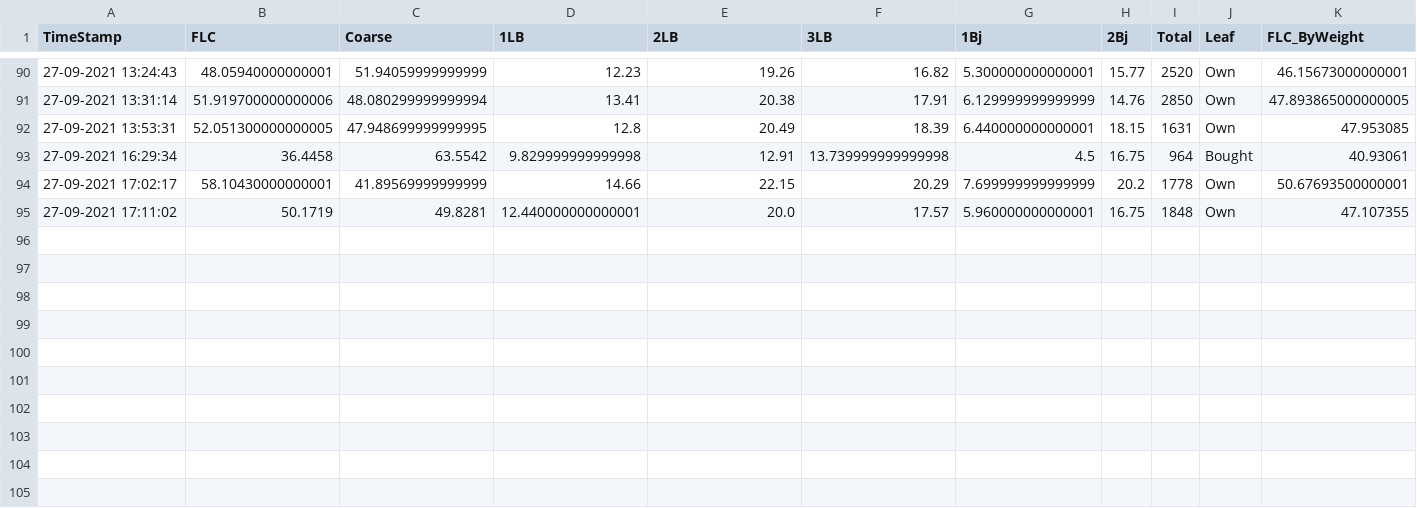
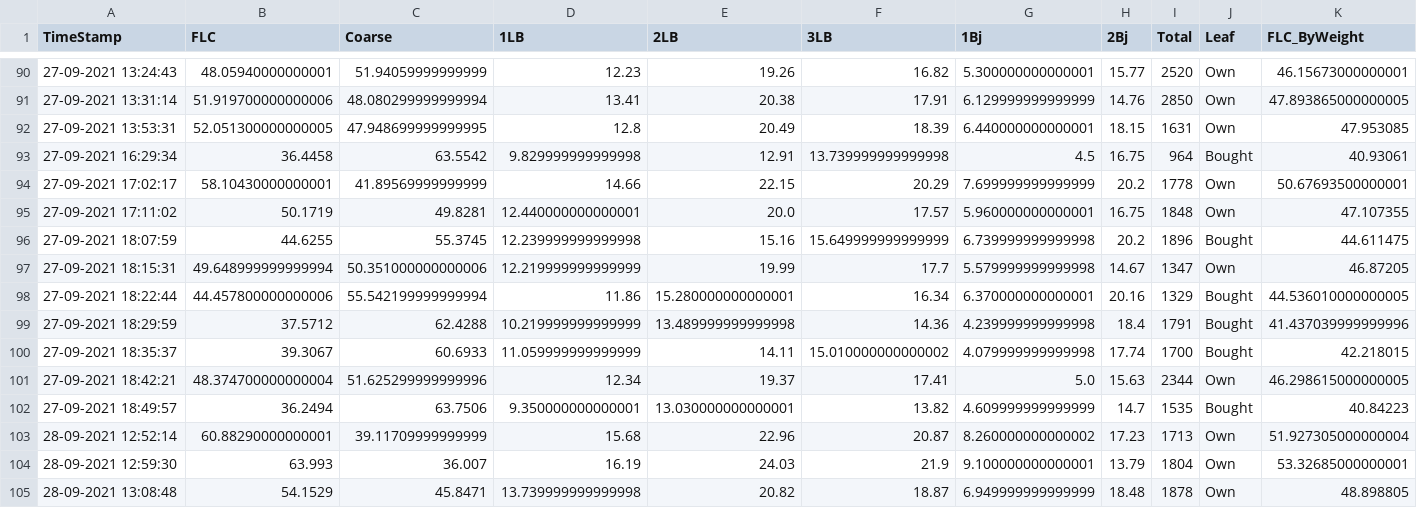
Before and after one commit to Arfinul/t_pro, a CSV file: flc_utils/records.csv, drawn as a sheet; only a part is shown, gaps mark what is left out; rows hold the shown columns only; the diff names each change by its address in the sheet, - before the commit and + after, or states it on an @@ line.

```diff
--- a/flc_utils/records.csv
+++ b/flc_utils/records.csv
+row 96: 27-09-2021 18:07:59 | 44.6255 | 55.3745 | 12.239999999999998 | 15.16 | 15.649999999999999 | 6.739999999999998 | 20.2 | 1896 | Bought | 44.611475
+row 97: 27-09-2021 18:15:31 | 49.648999999999994 | 50.351000000000006 | 12.219999999999999 | 19.99 | 17.7 | 5.579999999999998 | 14.67 | 1347 | Own | 46.87205
+row 98: 27-09-2021 18:22:44 | 44.457800000000006 | 55.542199999999994 | 11.86 | 15.280000000000001 | 16.34 | 6.370000000000001 | 20.16 | 1329 | Bought | 44.536010000000005
+row 99: 27-09-2021 18:29:59 | 37.5712 | 62.4288 | 10.219999999999999 | 13.489999999999998 | 14.36 | 4.239999999999998 | 18.4 | 1791 | Bought | 41.437039999999996
+row 100: 27-09-2021 18:35:37 | 39.3067 | 60.6933 | 11.059999999999999 | 14.11 | 15.010000000000002 | 4.079999999999998 | 17.74 | 1700 | Bought | 42.218015
+row 101: 27-09-2021 18:42:21 | 48.374700000000004 | 51.625299999999996 | 12.34 | 19.37 | 17.41 | 5.0 | 15.63 | 2344 | Own | 46.298615000000005
+row 102: 27-09-2021 18:49:57 | 36.2494 | 63.7506 | 9.350000000000001 | 13.030000000000001 | 13.82 | 4.609999999999999 | 14.7 | 1535 | Bought | 40.84223
+row 103: 28-09-2021 12:52:14 | 60.88290000000001 | 39.11709999999999 | 15.68 | 22.96 | 20.87 | 8.260000000000002 | 17.23 | 1713 | Own | 51.927305000000004
+row 104: 28-09-2021 12:59:30 | 63.993 | 36.007 | 16.19 | 24.03 | 21.9 | 9.100000000000001 | 13.79 | 1804 | Own | 53.32685000000001
+row 105: 28-09-2021 13:08:48 | 54.1529 | 45.8471 | 13.739999999999998 | 20.82 | 18.87 | 6.949999999999999 | 18.48 | 1878 | Own | 48.898805
```
Also changed, not shown: 2 other files.
